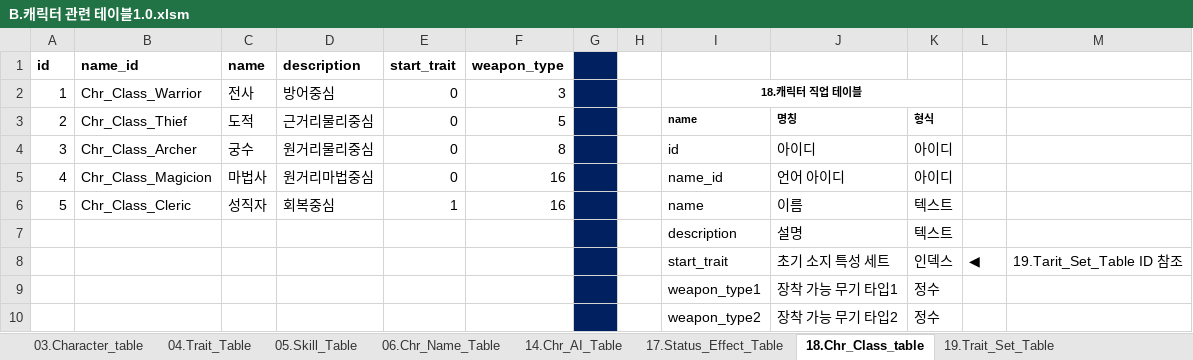
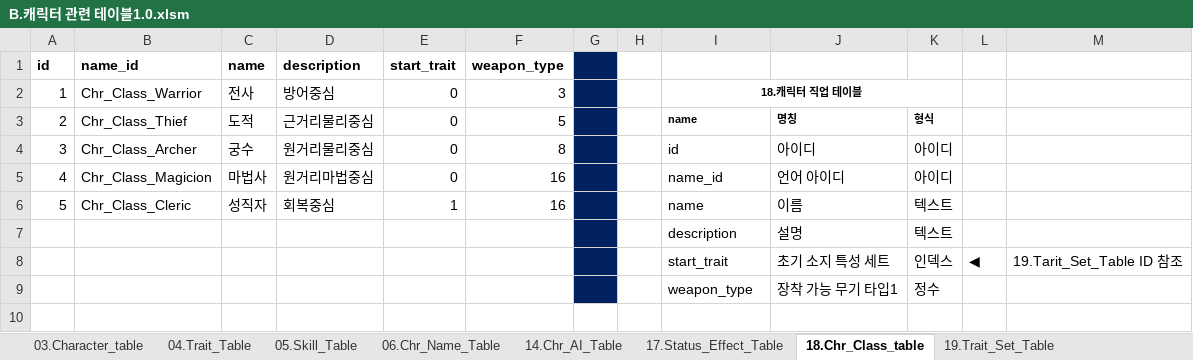
Before and after one commit to kauthor/FluffyDiscatDevelop, an Excel workbook: Plan/Table/B.캐릭터 관련 테이블1.0.xlsm, sheet 18.Chr_Class_table, drawn as a sheet; values as stored, in another font and other column widths than the file's, no borders; the diff names each change by its address in the sheet, - before the commit and + after, or states it on an @@ line.

```diff
--- a/Plan/Table/B.캐릭터 관련 테이블1.0.xlsm (sheet 18.Chr_Class_table)
+++ b/Plan/Table/B.캐릭터 관련 테이블1.0.xlsm (sheet 18.Chr_Class_table)
-I9: weapon_type1
+I9: weapon_type
-row 10:  |  |  |  |  |  |  |  | weapon_type2 | 장착 가능 무기 타입2 | 정수
```
Also changed, not shown: Plan/Table/Live_Data/18.Chr_Class_table.xlsx, Plan/Table/Live_Data/19.Trait_Set_Table.xlsx, 2 other files.
